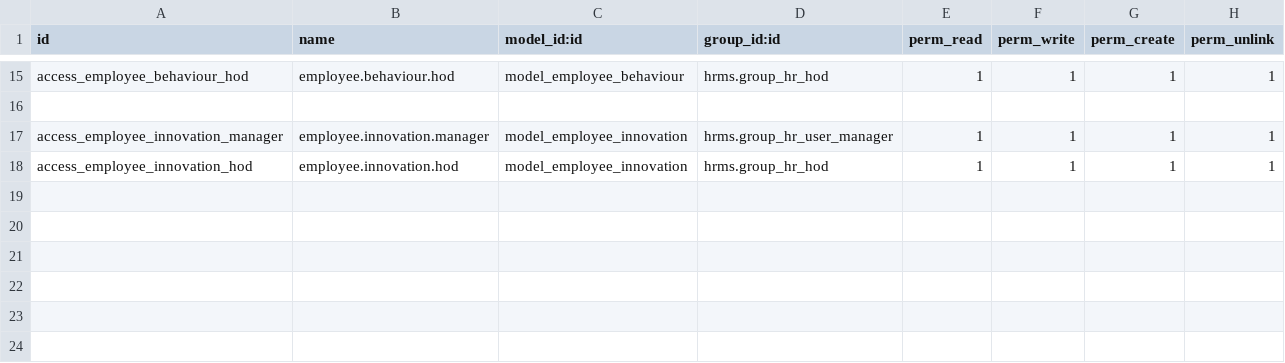
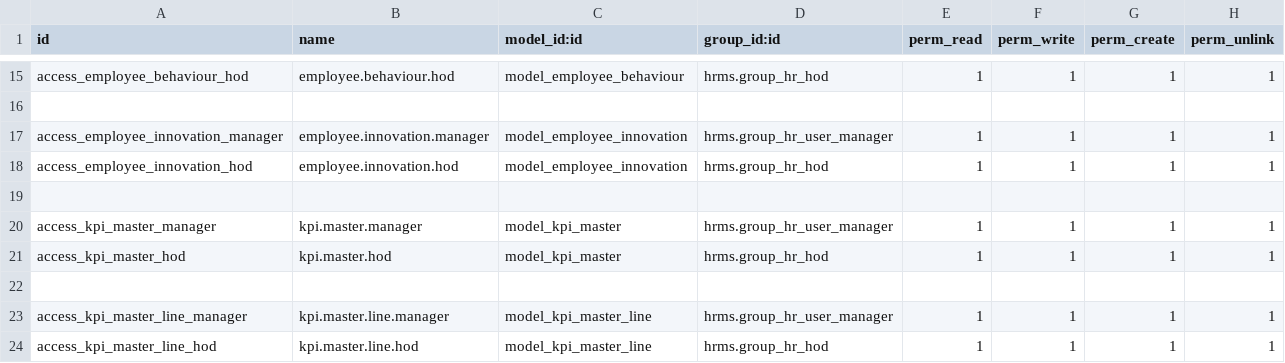
Before and after one commit to sat12yendra/odoo_custom, a CSV file: employee_work_performance/security/ir.model.access.csv, drawn as a sheet; only a part is shown, gaps mark what is left out.

Commit message:
Employee work performance module: KPI master, load KPI, and email trigger

```diff
--- a/employee_work_performance/security/ir.model.access.csv
+++ b/employee_work_performance/security/ir.model.access.csv
@@ -18 +18,7 @@ access_employee_innovation_manager,employee.innovation.manager,model_employee_in
 access_employee_innovation_hod,employee.innovation.hod,model_employee_innovation,hrms.group_hr_hod,1,1,1,1
+
+access_kpi_master_manager,kpi.master.manager,model_kpi_master,hrms.group_hr_user_manager,1,1,1,1
+access_kpi_master_hod,kpi.master.hod,model_kpi_master,hrms.group_hr_hod,1,1,1,1
+
+access_kpi_master_line_manager,kpi.master.line.manager,model_kpi_master_line,hrms.group_hr_user_manager,1,1,1,1
+access_kpi_master_line_hod,kpi.master.line.hod,model_kpi_master_line,hrms.group_hr_hod,1,1,1,1
```
Also changed, not shown: 8 other files.
